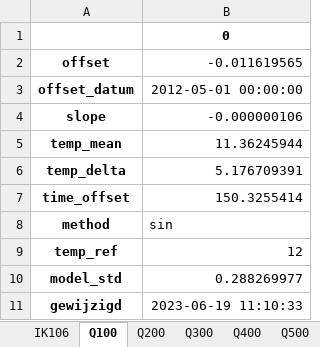
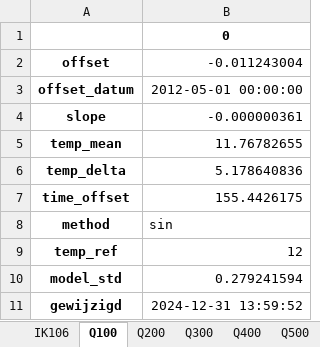
Before and after one commit to pwn-drinking-water-production/python-pwn-productiecapaciteit-infiltratiegebieden, an Excel workbook: productiecapaciteit/results/Wvpweerstand/Wvpweerstand_modelcoefficienten.xlsx, sheet Q100, drawn as a sheet; values as stored, in another font and other column widths than the file's, no borders; the diff names each change by its address in the sheet, - before the commit and + after, or states it on an @@ line.

```diff
--- a/productiecapaciteit/results/Wvpweerstand/Wvpweerstand_modelcoefficienten.xlsx (sheet Q100)
+++ b/productiecapaciteit/results/Wvpweerstand/Wvpweerstand_modelcoefficienten.xlsx (sheet Q100)
-B2: -0.011619565
+B2: -0.011243004
-B4: -0.000000106
+B4: -0.000000361
-B5: 11.36245944
+B5: 11.76782655
-B6: 5.176709391
+B6: 5.178640836
-B7: 150.3255414
+B7: 155.4426175
-B10: 0.288269977
+B10: 0.279241594
-B11: 2023-06-19 11:10:33
+B11: 2024-12-31 13:59:52
```
Also changed, not shown: sheet P400, sheet P500, sheet Q200, sheet Q300, sheet Q400, sheet Q500, 5 more sheets, productiecapaciteit/results/Filterweerstand/Filterweerstand_modelcoefficienten.xlsx, productiecapaciteit/results/Leidingweerstand/Leidingweerstand_modelcoefficienten.xlsx, 57 other files.
